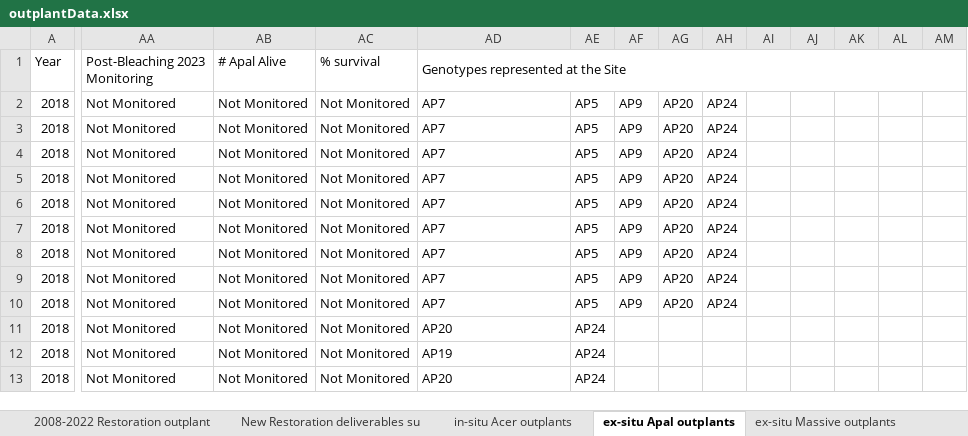
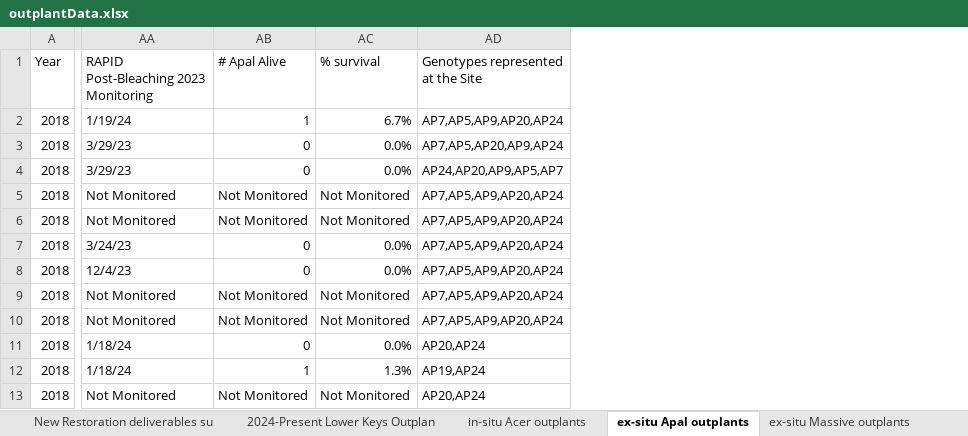
Before and after one commit to icombs2017/fwcStateReports, an Excel workbook: stateYear7/data/outplantData.xlsx, sheet ex-situ Apal outplants, drawn as a sheet; only a part is shown, gaps mark what is left out; values as stored, in another font and other column widths than the file's, no cell formats; charts and pictures and conditional formats not drawn; the diff covers the shown part only; the diff names each change by its address in the sheet, - before the commit and + after, or states it on an @@ line.

```diff
--- a/stateYear7/data/outplantData.xlsx (sheet ex-situ Apal outplants)
+++ b/stateYear7/data/outplantData.xlsx (sheet ex-situ Apal outplants)
+sheet tab: 2024-Present Lower Keys Outplan
-column AE, rows 2-13: AP5 | AP5 | AP5 | AP5 | AP5 | AP5 | AP5 | AP5 | AP5 | AP24 | AP24 | AP24
-column AF, rows 2-10: all AP9
-column AG, rows 2-10: all AP20
-column AH, rows 2-10: all AP24
-column AI, empty
-column AJ, empty
-column AK, empty
-column AL, empty
-column AM, empty
-AA1: Post-Bleaching 2023 Monitoring
+AA1: RAPID Post-Bleaching 2023 Monitoring
-AD1:AN1 merged
-AA2: Not Monitored
+AA2: 1/19/24
-AB2 (# Apal Alive): Not Monitored
+AB2 (# Apal Alive): 1
-AC2 (% survival): Not Monitored
+AC2 (% survival): 6.7%
-AD2: AP7
+AD2: AP7,AP5,AP9,AP20,AP24
-AA3:AA4: Not Monitored
+AA3:AA4: 3/29/23
-AB3:AB4 (# Apal Alive): Not Monitored
+AB3:AB4 (# Apal Alive): 0
-AC3:AC4 (% survival): Not Monitored
+AC3:AC4 (% survival): 0.0%
-AD3: AP7
+AD3: AP7,AP5,AP20,AP9,AP24
-AD4: AP7
+AD4: AP24,AP20,AP9,AP5,AP7
-AD5:AD10: AP7
+AD5:AD10: AP7,AP5,AP9,AP20,AP24
-AA7: Not Monitored
+AA7: 3/24/23
-AB7:AB8 (# Apal Alive): Not Monitored
+AB7:AB8 (# Apal Alive): 0
-AC7:AC8 (% survival): Not Monitored
+AC7:AC8 (% survival): 0.0%
-AA8: Not Monitored
+AA8: 12/4/23
-AA11:AA12: Not Monitored
+AA11:AA12: 1/18/24
-AB11 (# Apal Alive): Not Monitored
+AB11 (# Apal Alive): 0
-AC11 (% survival): Not Monitored
+AC11 (% survival): 0.0%
-AD11: AP20
+AD11: AP20,AP24
-AB12 (# Apal Alive): Not Monitored
+AB12 (# Apal Alive): 1
-AC12 (% survival): Not Monitored
+AC12 (% survival): 1.3%
-AD12: AP19
+AD12: AP19,AP24
-AD13: AP20
+AD13: AP20,AP24
```
Also changed, not shown: 25 removed columns and 394 edited cells elsewhere in this sheet, sheet ex-situ Massive outplants, sheet in-situ Acer outplants, sheet Upper Keys Outplants, sheet in-situ Massive outplants, sheet ex-situ Acer outplants, sheet in-situ Apal outplants, 2 more sheets, cell formats, formulas that keep their value, charts or pictures, 25 other files.
